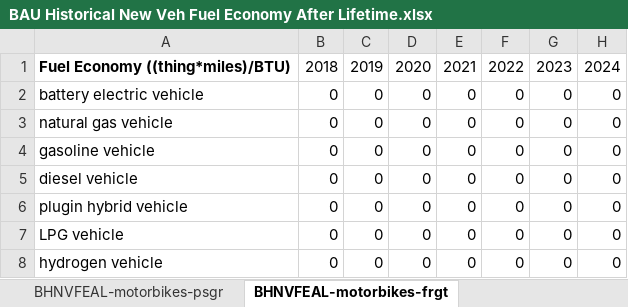
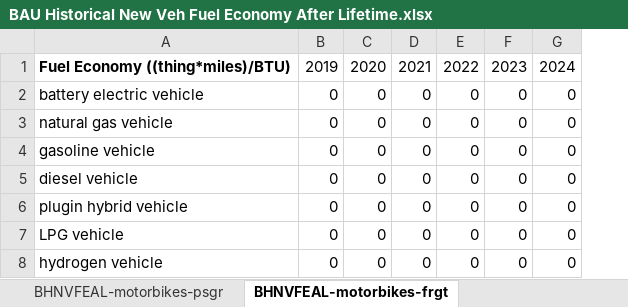
Before and after one commit to EnergyInnovation/eps-colorado, an Excel workbook: InputData/trans/BHNVFEAL/BAU Historical New Veh Fuel Economy After Lifetime.xlsx, sheet BHNVFEAL-motorbikes-frgt, drawn as a sheet; only a part is shown; values as stored, in another font and other column widths than the file's, no borders; the diff names each change by its address in the sheet, - before the commit and + after, or states it on an @@ line.

```diff
--- a/InputData/trans/BHNVFEAL/BAU Historical New Veh Fuel Economy After Lifetime.xlsx (sheet BHNVFEAL-motorbikes-frgt)
+++ b/InputData/trans/BHNVFEAL/BAU Historical New Veh Fuel Economy After Lifetime.xlsx (sheet BHNVFEAL-motorbikes-frgt)
-column B, rows 1-8: 2018 | 0 | 0 | 0 | 0 | 0 | 0 | 0
```
Also changed, not shown: sheet BHNVFEAL-rail-frgt, sheet BHNVFEAL-ships-psgr, sheet BHNVFEAL-ships-frgt, sheet BHNVFEAL-aircraft-frgt, sheet BHNVFEAL-HDVs-psgr, sheet BHNVFEAL-HDVs-frgt, 6 more sheets, other sheet tabs, charts or pictures, InputData/trans/SYVbT/Start Year Vehicles by Technology.xlsx, 44 other files.
